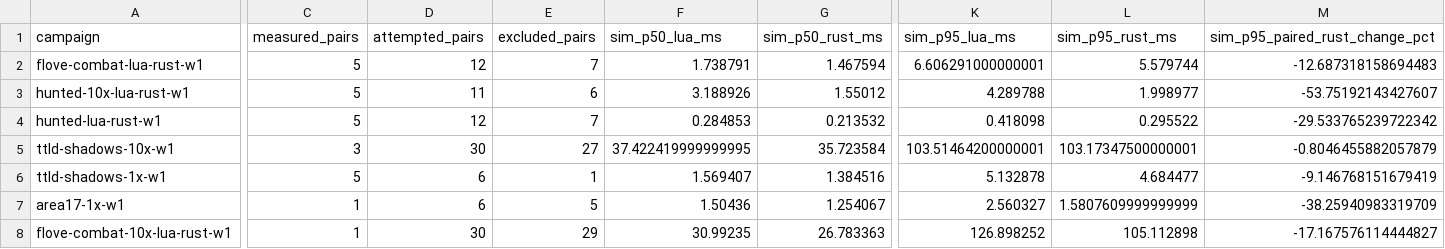
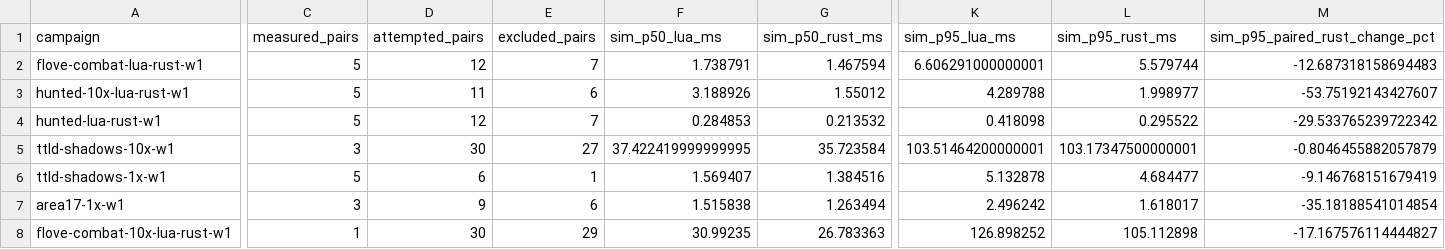
Before and after one commit to gajop/springcabal-dev, a CSV file: docs/benchmarks/2026-10-26/current/language.csv, drawn as a sheet; only a part is shown, gaps mark what is left out; the diff covers the shown part only; the diff names each change by its address in the sheet, - before the commit and + after, or states it on an @@ line.

Commit message:
Refresh clean production benchmark progress

```diff
--- a/docs/benchmarks/2026-10-26/current/language.csv
+++ b/docs/benchmarks/2026-10-26/current/language.csv
-C7 (measured_pairs): 1
+C7 (measured_pairs): 3
-D7 (attempted_pairs): 6
+D7 (attempted_pairs): 9
-E7 (excluded_pairs): 5
+E7 (excluded_pairs): 6
-F7 (sim_p50_lua_ms): 1.50436
+F7 (sim_p50_lua_ms): 1.515838
-G7 (sim_p50_rust_ms): 1.254067
+G7 (sim_p50_rust_ms): 1.263494
-K7 (sim_p95_lua_ms): 2.560327
+K7 (sim_p95_lua_ms): 2.496242
-L7 (sim_p95_rust_ms): 1.5807609999999999
+L7 (sim_p95_rust_ms): 1.618017
-M7 (sim_p95_paired_rust_change_pct): -38.25940983319709
+M7 (sim_p95_paired_rust_change_pct): -35.18188541014854
```
Also changed, not shown: 16 edited cells elsewhere in this file, 14 other files.
